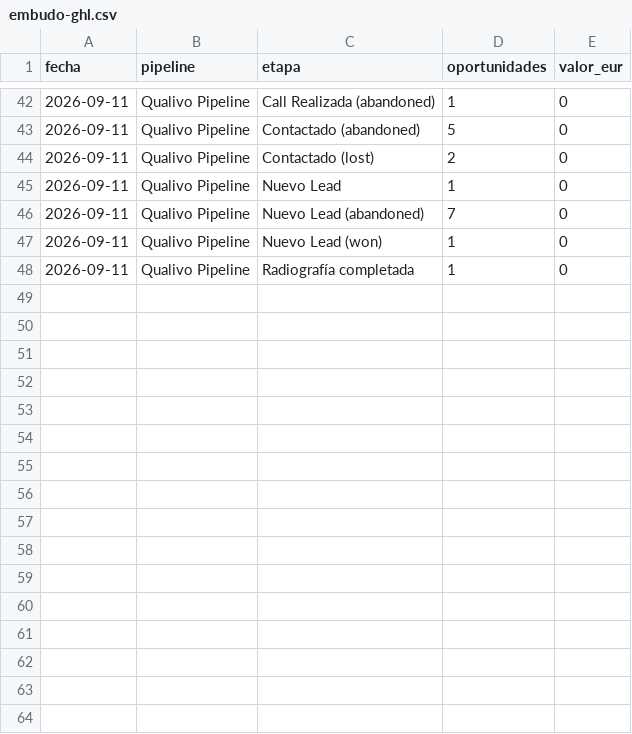
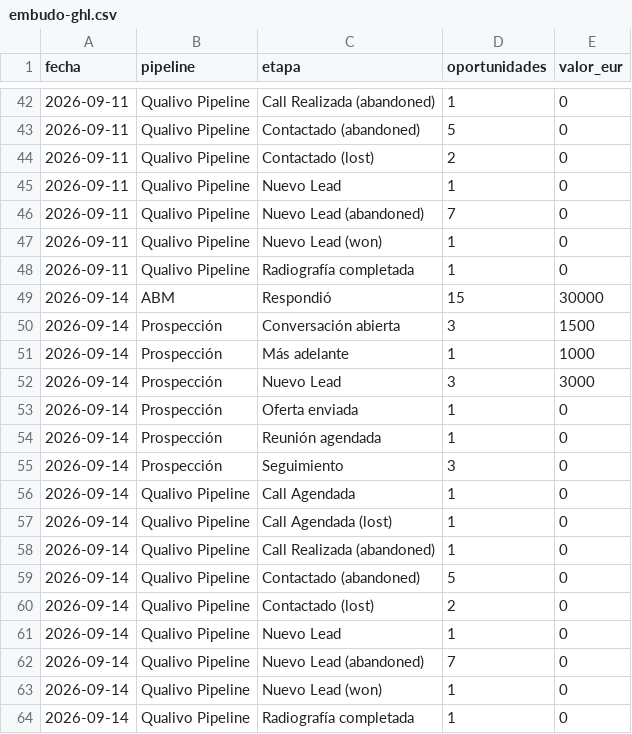
Before and after one commit to qualivo-sys/qualivo, a CSV file: captacion/datos/embudo-ghl.csv, drawn as a sheet; only a part is shown, gaps mark what is left out.

```diff
--- a/captacion/datos/embudo-ghl.csv
+++ b/captacion/datos/embudo-ghl.csv
@@ -48 +48,17 @@ fecha,pipeline,etapa,oportunidades,valor_eur
 2026-09-11,Qualivo Pipeline,Radiografía completada,1,0
+2026-09-14,ABM,Respondió,15,30000
+2026-09-14,Prospección,Conversación abierta,3,1500
+2026-09-14,Prospección,Más adelante,1,1000
+2026-09-14,Prospección,Nuevo Lead,3,3000
+2026-09-14,Prospección,Oferta enviada,1,0
+2026-09-14,Prospección,Reunión agendada,1,0
+2026-09-14,Prospección,Seguimiento,3,0
+2026-09-14,Qualivo Pipeline,Call Agendada,1,0
+2026-09-14,Qualivo Pipeline,Call Agendada (lost),1,0
+2026-09-14,Qualivo Pipeline,Call Realizada (abandoned),1,0
+2026-09-14,Qualivo Pipeline,Contactado (abandoned),5,0
+2026-09-14,Qualivo Pipeline,Contactado (lost),2,0
+2026-09-14,Qualivo Pipeline,Nuevo Lead,1,0
+2026-09-14,Qualivo Pipeline,Nuevo Lead (abandoned),7,0
+2026-09-14,Qualivo Pipeline,Nuevo Lead (won),1,0
+2026-09-14,Qualivo Pipeline,Radiografía completada,1,0
```
Also changed, not shown: captacion/datos/campanas-diario.csv, captacion/datos/funnel-diario.csv, 2 other files.
